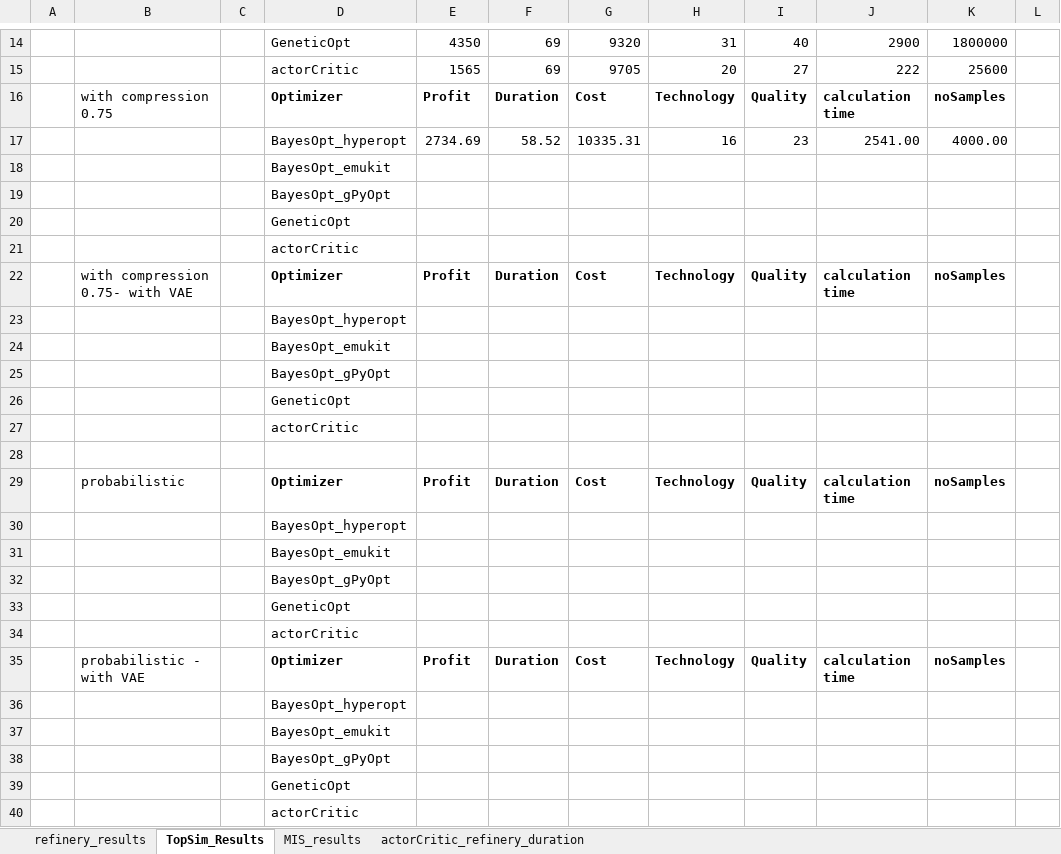
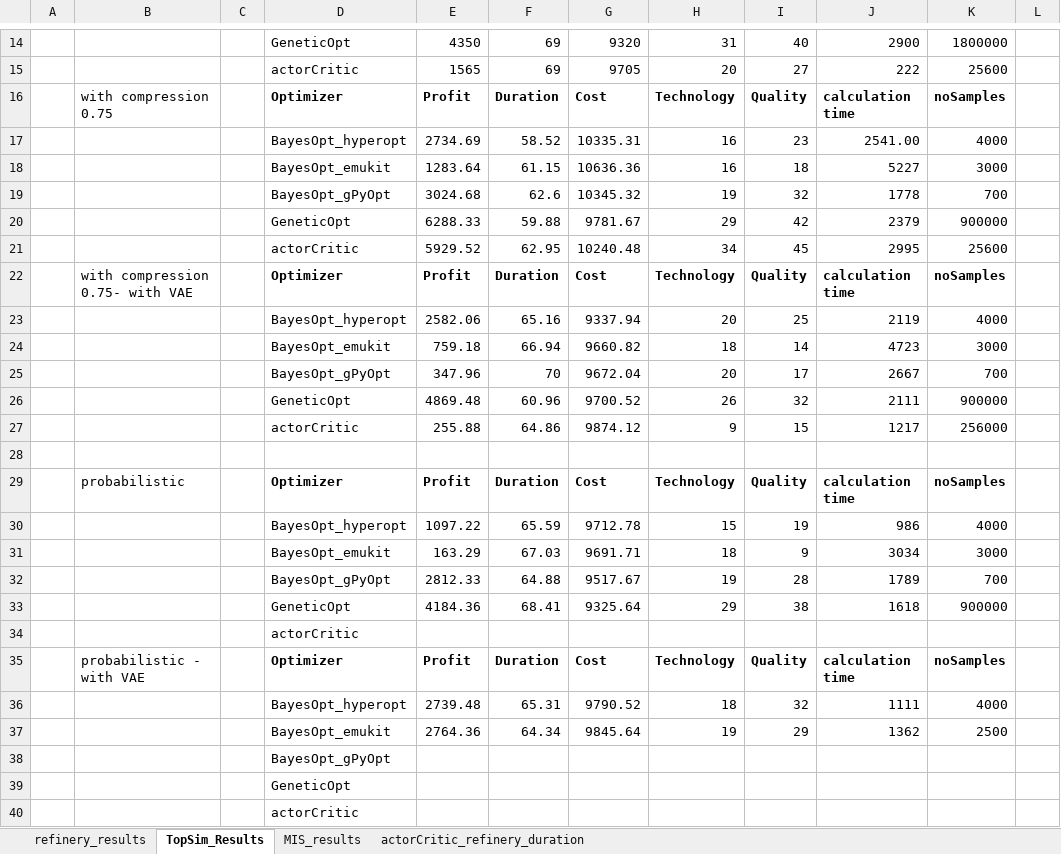
Before and after one commit to MalteEbner/ResearchThesis-Code, an Excel workbook: performances.xlsx, sheet TopSim_Results, drawn as a sheet; only a part is shown, gaps mark what is left out; values as stored, in another font and other column widths than the file's, no borders; conditional formats not drawn; removed rows and columns are numbered as before the commit, all else as after; the diff covers the shown part only; the diff names each change by its address in the sheet, - before the commit and + after, or states it on an @@ line.

Commit message:
more performances

```diff
--- a/performances.xlsx (sheet TopSim_Results)
+++ b/performances.xlsx (sheet TopSim_Results)
-K17: 4000.00
+K17: 4000
-row 18:  |  |  | BayesOpt_emukit
-row 19:  |  |  | BayesOpt_gPyOpt
-row 20:  |  |  | GeneticOpt
-row 21:  |  |  | actorCritic
+row 18:  |  |  | BayesOpt_emukit | 1283.64 | 61.15 | 10636.36 | 16 | 18 | 5227 | 3000
+row 19:  |  |  | BayesOpt_gPyOpt | 3024.68 | 62.6 | 10345.32 | 19 | 32 | 1778 | 700
+row 20:  |  |  | GeneticOpt | 6288.33 | 59.88 | 9781.67 | 29 | 42 | 2379 | 900000
+row 21:  |  |  | actorCritic | 5929.52 | 62.95 | 10240.48 | 34 | 45 | 2995 | 25600
-row 23:  |  |  | BayesOpt_hyperopt
-row 24:  |  |  | BayesOpt_emukit
-row 25:  |  |  | BayesOpt_gPyOpt
-row 26:  |  |  | GeneticOpt
-row 27:  |  |  | actorCritic
+row 23:  |  |  | BayesOpt_hyperopt | 2582.06 | 65.16 | 9337.94 | 20 | 25 | 2119 | 4000
+row 24:  |  |  | BayesOpt_emukit | 759.18 | 66.94 | 9660.82 | 18 | 14 | 4723 | 3000
+row 25:  |  |  | BayesOpt_gPyOpt | 347.96 | 70 | 9672.04 | 20 | 17 | 2667 | 700
+row 26:  |  |  | GeneticOpt | 4869.48 | 60.96 | 9700.52 | 26 | 32 | 2111 | 900000
+row 27:  |  |  | actorCritic | 255.88 | 64.86 | 9874.12 | 9 | 15 | 1217 | 256000
-row 30:  |  |  | BayesOpt_hyperopt
-row 31:  |  |  | BayesOpt_emukit
-row 32:  |  |  | BayesOpt_gPyOpt
-row 33:  |  |  | GeneticOpt
+row 30:  |  |  | BayesOpt_hyperopt | 1097.22 | 65.59 | 9712.78 | 15 | 19 | 986 | 4000
+row 31:  |  |  | BayesOpt_emukit | 163.29 | 67.03 | 9691.71 | 18 | 9 | 3034 | 3000
+row 32:  |  |  | BayesOpt_gPyOpt | 2812.33 | 64.88 | 9517.67 | 19 | 28 | 1789 | 700
+row 33:  |  |  | GeneticOpt | 4184.36 | 68.41 | 9325.64 | 29 | 38 | 1618 | 900000
-row 36:  |  |  | BayesOpt_hyperopt
-row 37:  |  |  | BayesOpt_emukit
+row 36:  |  |  | BayesOpt_hyperopt | 2739.48 | 65.31 | 9790.52 | 18 | 32 | 1111 | 4000
+row 37:  |  |  | BayesOpt_emukit | 2764.36 | 64.34 | 9845.64 | 19 | 29 | 1362 | 2500
```
Also changed, not shown: 1 edited cell elsewhere in this sheet, sheet refinery_results.
